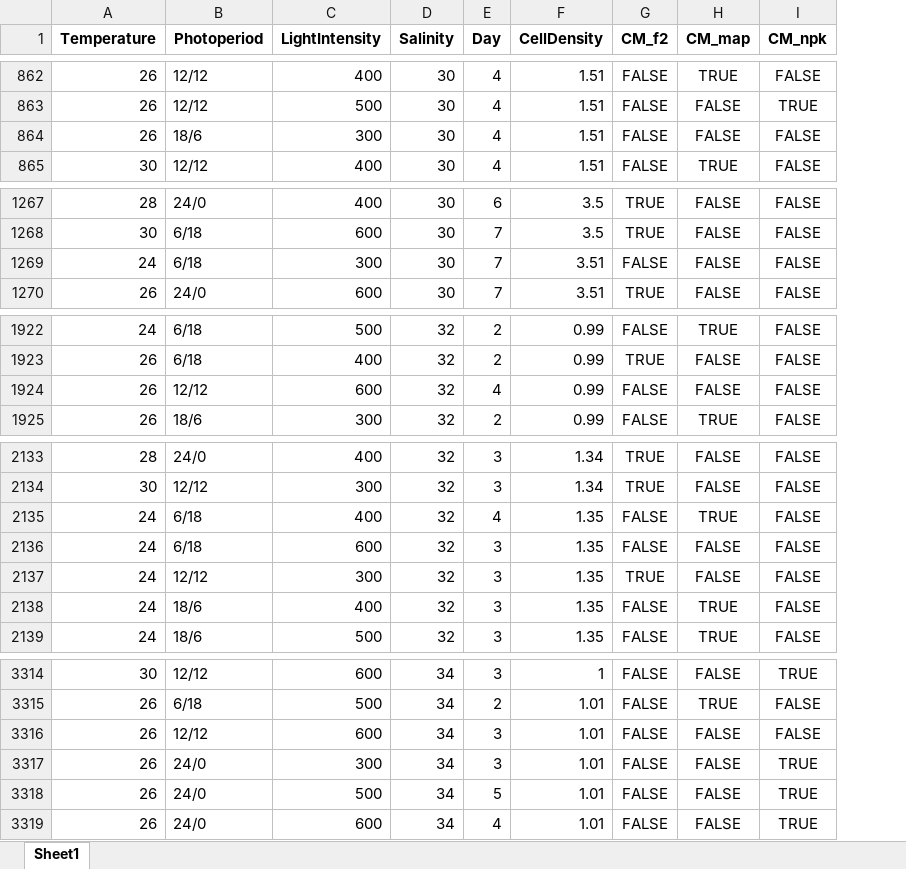
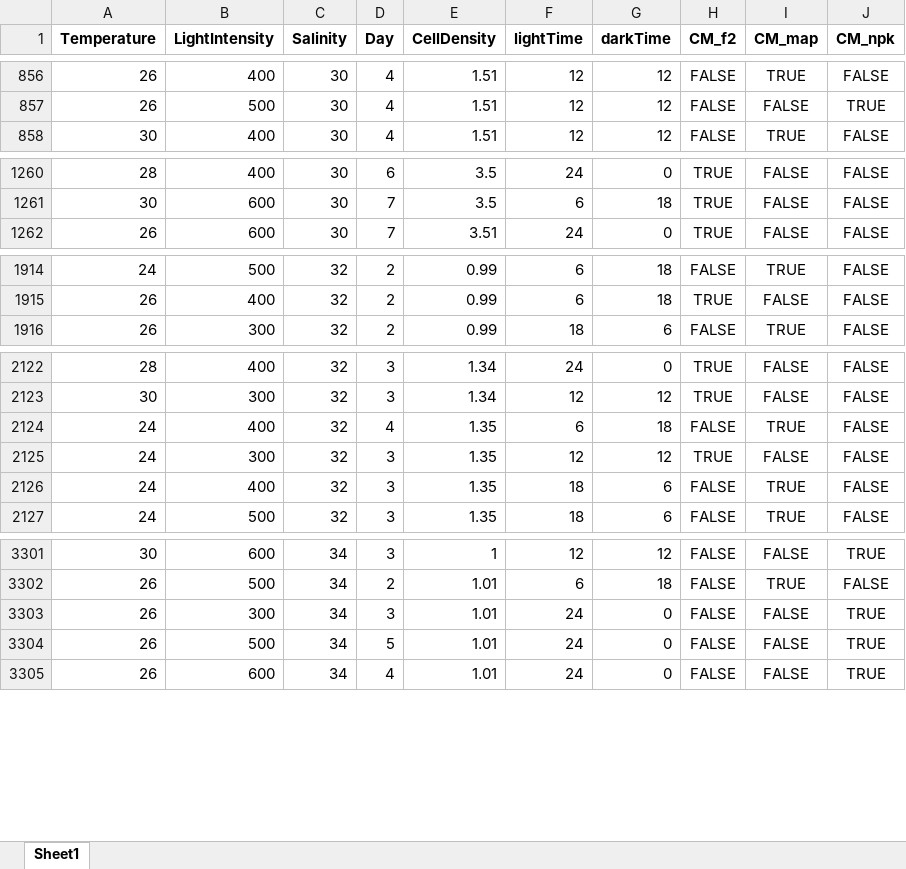
Before and after one commit to hamdiloulad/microalgae-growth-modeling, an Excel workbook: Import/encoded.xlsx, sheet Sheet1, drawn as a sheet; only a part is shown, gaps mark what is left out; values as stored, in another font and other column widths than the file's, no borders; removed rows and columns are numbered as before the commit, all else as after; the diff covers the shown part only; the diff names each change by its address in the sheet, - before the commit and + after, or states it on an @@ line.

```diff
--- a/Import/encoded.xlsx (sheet Sheet1)
+++ b/Import/encoded.xlsx (sheet Sheet1)
-column B (Photoperiod), rows 862-863: 12/12 | 12/12; row 865: 12/12; rows 1267-1268: 24/0 | 6/18; row 1270: 24/0; rows 1922-1923: 6/18 | 6/18; row 1925: 18/6; rows 2133-2135: 24/0 | 12/12 | 6/18; rows 2137-2139: 12/12 | 18/6 | 18/6; rows 3314-3315: 12/12 | 6/18; rows 3317-3319: all 24/0
+column F (lightTime), rows 856-858: all 12; rows 1260-1262: 24 | 6 | 24; rows 1914-1916: 6 | 6 | 18; rows 2122-2127: 24 | 12 | 6 | 12 | 18 | 18; rows 3301-3305: 12 | 6 | 24 | 24 | 24
+column G (darkTime), rows 856-858: all 12; rows 1260-1262: 0 | 18 | 0; rows 1914-1916: 18 | 18 | 6; rows 2122-2127: 0 | 12 | 18 | 12 | 6 | 6; rows 3301-3305: 12 | 18 | 0 | 0 | 0
-row 864: 26 | 18/6 | 300 | 30 | 4 | 1.51 | FALSE | FALSE | FALSE
-row 1269: 24 | 6/18 | 300 | 30 | 7 | 3.51 | FALSE | FALSE | FALSE
-row 1924: 26 | 12/12 | 600 | 32 | 4 | 0.99 | FALSE | FALSE | FALSE
-row 2136: 24 | 6/18 | 600 | 32 | 3 | 1.35 | FALSE | FALSE | FALSE
-row 3316: 26 | 12/12 | 600 | 34 | 3 | 1.01 | FALSE | FALSE | FALSE
```
Also changed, not shown: 21 removed rows elsewhere in this sheet, 13 other files.
